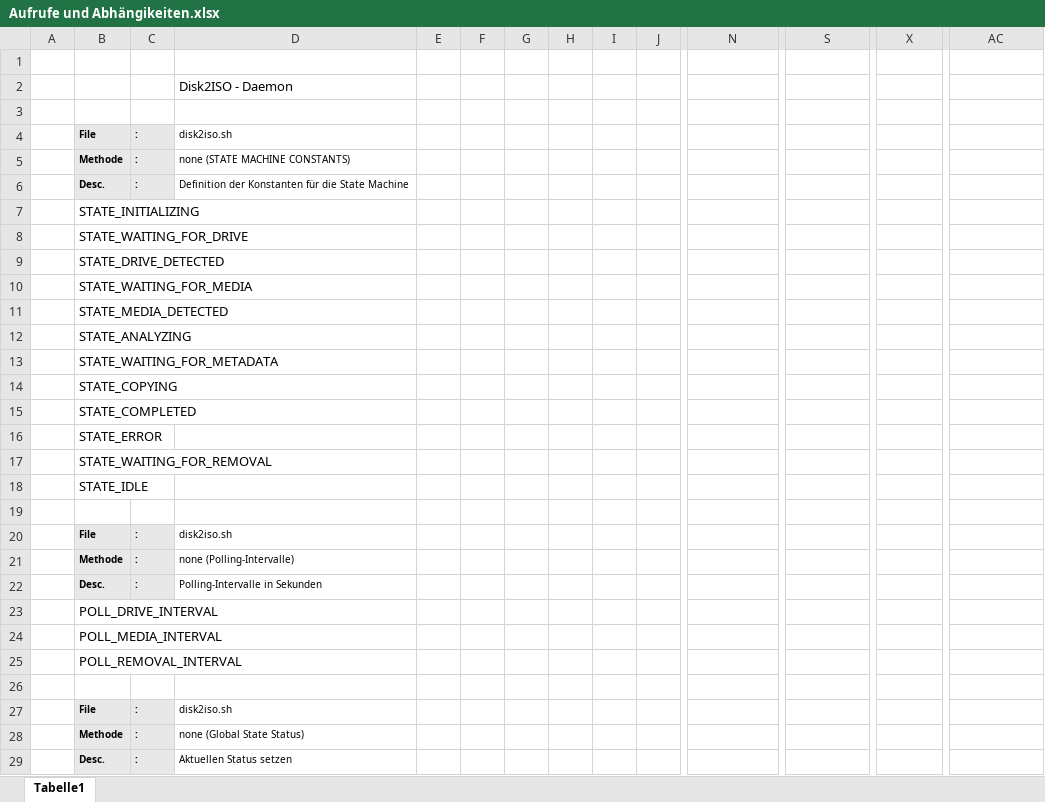
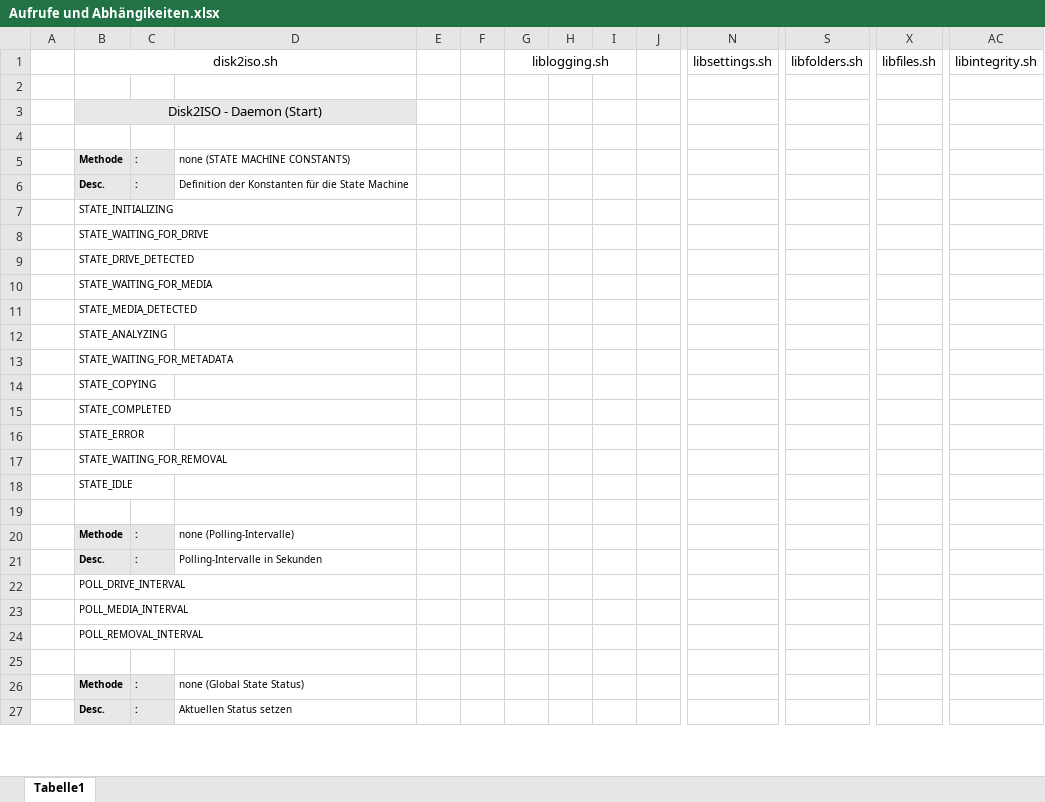
Before and after one commit to DirkGoetze/disk2iso, an Excel workbook: todo/Aufrufe und Abhängikeiten.xlsx, sheet Tabelle1, drawn as a sheet; only a part is shown, gaps mark what is left out; values as stored, in another font and other column widths than the file's, no borders; removed rows and columns are numbered as before the commit, all else as after; rows hold the shown columns only; the diff covers the shown part only; the diff names each change by its address in the sheet, - before the commit and + after, or states it on an @@ line.

Commit message:
feat: Aktualisiere Logging-Funktionalität durch Umbenennung von liblogging_load_language_file in logging_load_language_file in allen Modulen und Dokumentationen

```diff
--- a/todo/Aufrufe und Abhängikeiten.xlsx (sheet Tabelle1)
+++ b/todo/Aufrufe und Abhängikeiten.xlsx (sheet Tabelle1)
+row 1:  | disk2iso.sh |  |  |  |  | liblogging.sh |  |  |  | libsettings.sh | libfolders.sh | libfiles.sh | libintegrity.sh
-row 2:  |  |  | Disk2ISO - Daemon
+row 3:  | Disk2ISO - Daemon (Start)
@@ row 4 moved to row 111: File @@
@@ B7:B18 text size: smaller @@
-row 20:  | File | : | disk2iso.sh
@@ B22:B24 text size: smaller @@
-row 27:  | File | : | disk2iso.sh
```
Also changed, not shown: 85 added rows and cell formats elsewhere in this sheet, 10 other files.
